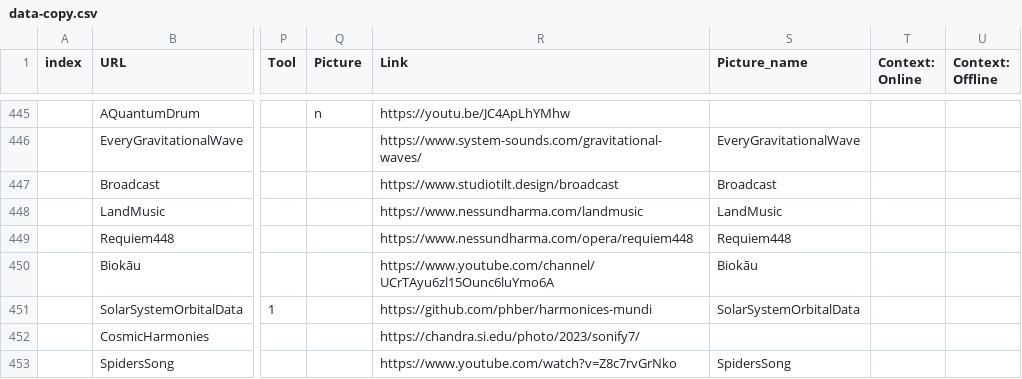
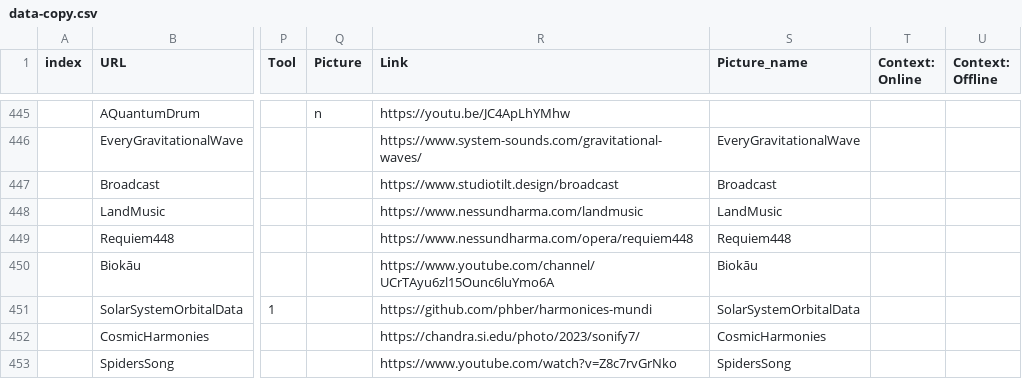
Before and after one commit to NU-Center-for-Design/sonification, a CSV file: _data/data-copy.csv, drawn as a sheet; only a part is shown, gaps mark what is left out; the diff names each change by its address in the sheet, - before the commit and + after, or states it on an @@ line.

Commit message:
Fixed Cosmic Harmonies image

```diff
--- a/_data/data-copy.csv
+++ b/_data/data-copy.csv
-S452 (Picture_name): (empty)
+S452 (Picture_name): CosmicHarmonies
```
Also changed, not shown: 3 other files.
